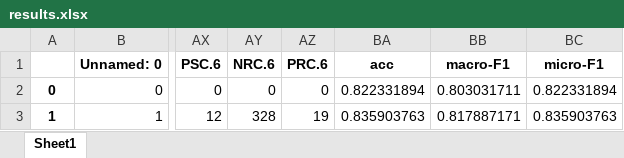
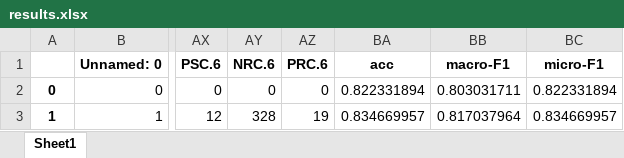
Before and after one commit to lab-v2/PyEDCR, an Excel workbook: figs/main_coarse_vit_b_16_lr0.0001/results.xlsx, sheet Sheet1, drawn as a sheet; only a part is shown, gaps mark what is left out; values as stored, in another font and other column widths than the file's, no borders; the diff names each change by its address in the sheet, - before the commit and + after, or states it on an @@ line.

```diff
--- a/figs/main_coarse_vit_b_16_lr0.0001/results.xlsx (sheet Sheet1)
+++ b/figs/main_coarse_vit_b_16_lr0.0001/results.xlsx (sheet Sheet1)
-BA3 (acc): 0.835903763
+BA3 (acc): 0.834669957
-BB3 (macro-F1): 0.817887171
+BB3 (macro-F1): 0.817037964
-BC3 (micro-F1): 0.835903763
+BC3 (micro-F1): 0.834669957
```
Also changed, not shown: figs/main_fine_vit_b_16_lr0.0001/results.xlsx, 3 other files.
